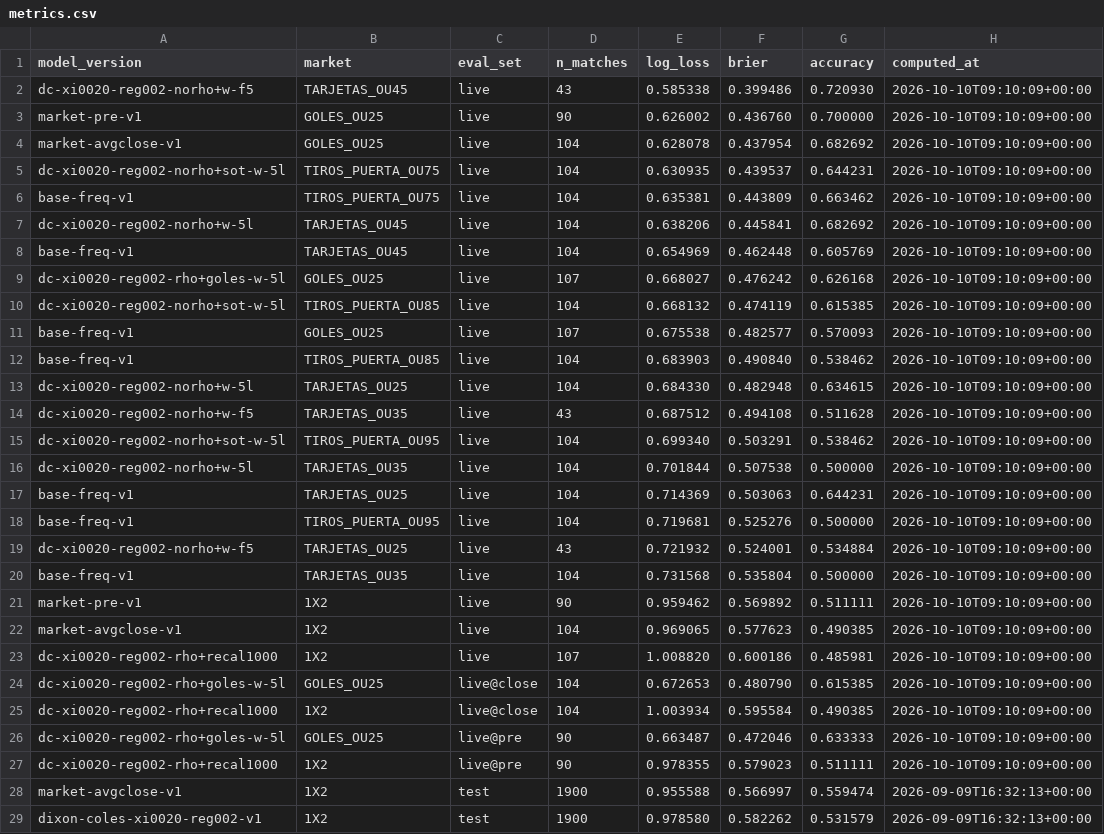
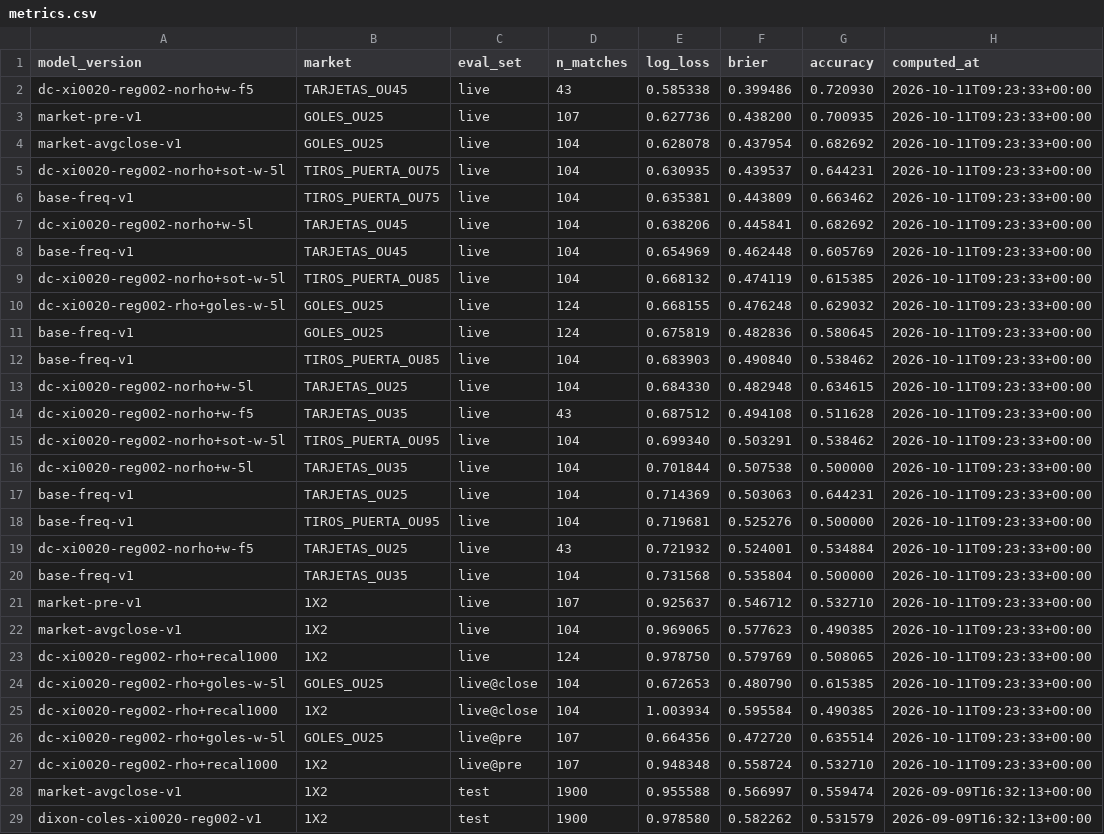
Before and after one commit to kewo1023/marcador-futbol, a CSV file: ledger/metrics.csv, drawn as a sheet; only a part is shown.

```diff
--- a/ledger/metrics.csv
+++ b/ledger/metrics.csv
@@ -1,28 +1,28 @@
 model_version,market,eval_set,n_matches,log_loss,brier,accuracy,computed_at
-dc-xi0020-reg002-norho+w-f5,TARJETAS_OU45,live,43,0.585338,0.399486,0.720930,2026-10-10T09:10:09+00:00
-market-pre-v1,GOLES_OU25,live,90,0.626002,0.436760,0.700000,2026-10-10T09:10:09+00:00
-market-avgclose-v1,GOLES_OU25,live,104,0.628078,0.437954,0.682692,2026-10-10T09:10:09+00:00
-dc-xi0020-reg002-norho+sot-w-5l,TIROS_PUERTA_OU75,live,104,0.630935,0.439537,0.644231,2026-10-10T09:10:09+00:00
-base-freq-v1,TIROS_PUERTA_OU75,live,104,0.635381,0.443809,0.663462,2026-10-10T09:10:09+00:00
-dc-xi0020-reg002-norho+w-5l,TARJETAS_OU45,live,104,0.638206,0.445841,0.682692,2026-10-10T09:10:09+00:00
-base-freq-v1,TARJETAS_OU45,live,104,0.654969,0.462448,0.605769,2026-10-10T09:10:09+00:00
-dc-xi0020-reg002-rho+goles-w-5l,GOLES_OU25,live,107,0.668027,0.476242,0.626168,2026-10-10T09:10:09+00:00
-dc-xi0020-reg002-norho+sot-w-5l,TIROS_PUERTA_OU85,live,104,0.668132,0.474119,0.615385,2026-10-10T09:10:09+00:00
-base-freq-v1,GOLES_OU25,live,107,0.675538,0.482577,0.570093,2026-10-10T09:10:09+00:00
-base-freq-v1,TIROS_PUERTA_OU85,live,104,0.683903,0.490840,0.538462,2026-10-10T09:10:09+00:00
-dc-xi0020-reg002-norho+w-5l,TARJETAS_OU25,live,104,0.684330,0.482948,0.634615,2026-10-10T09:10:09+00:00
-dc-xi0020-reg002-norho+w-f5,TARJETAS_OU35,live,43,0.687512,0.494108,0.511628,2026-10-10T09:10:09+00:00
-dc-xi0020-reg002-norho+sot-w-5l,TIROS_PUERTA_OU95,live,104,0.699340,0.503291,0.538462,2026-10-10T09:10:09+00:00
-dc-xi0020-reg002-norho+w-5l,TARJETAS_OU35,live,104,0.701844,0.507538,0.500000,2026-10-10T09:10:09+00:00
-base-freq-v1,TARJETAS_OU25,live,104,0.714369,0.503063,0.644231,2026-10-10T09:10:09+00:00
-base-freq-v1,TIROS_PUERTA_OU95,live,104,0.719681,0.525276,0.500000,2026-10-10T09:10:09+00:00
-dc-xi0020-reg002-norho+w-f5,TARJETAS_OU25,live,43,0.721932,0.524001,0.534884,2026-10-10T09:10:09+00:00
-base-freq-v1,TARJETAS_OU35,live,104,0.731568,0.535804,0.500000,2026-10-10T09:10:09+00:00
-market-pre-v1,1X2,live,90,0.959462,0.569892,0.511111,2026-10-10T09:10:09+00:00
-market-avgclose-v1,1X2,live,104,0.969065,0.577623,0.490385,2026-10-10T09:10:09+00:00
-dc-xi0020-reg002-rho+recal1000,1X2,live,107,1.008820,0.600186,0.485981,2026-10-10T09:10:09+00:00
-dc-xi0020-reg002-rho+goles-w-5l,GOLES_OU25,live@close,104,0.672653,0.480790,0.615385,2026-10-10T09:10:09+00:00
-dc-xi0020-reg002-rho+recal1000,1X2,live@close,104,1.003934,0.595584,0.490385,2026-10-10T09:10:09+00:00
-dc-xi0020-reg002-rho+goles-w-5l,GOLES_OU25,live@pre,90,0.663487,0.472046,0.633333,2026-10-10T09:10:09+00:00
-dc-xi0020-reg002-rho+recal1000,1X2,live@pre,90,0.978355,0.579023,0.511111,2026-10-10T09:10:09+00:00
+dc-xi0020-reg002-norho+w-f5,TARJETAS_OU45,live,43,0.585338,0.399486,0.720930,2026-10-11T09:23:33+00:00
+market-pre-v1,GOLES_OU25,live,107,0.627736,0.438200,0.700935,2026-10-11T09:23:33+00:00
+market-avgclose-v1,GOLES_OU25,live,104,0.628078,0.437954,0.682692,2026-10-11T09:23:33+00:00
+dc-xi0020-reg002-norho+sot-w-5l,TIROS_PUERTA_OU75,live,104,0.630935,0.439537,0.644231,2026-10-11T09:23:33+00:00
+base-freq-v1,TIROS_PUERTA_OU75,live,104,0.635381,0.443809,0.663462,2026-10-11T09:23:33+00:00
+dc-xi0020-reg002-norho+w-5l,TARJETAS_OU45,live,104,0.638206,0.445841,0.682692,2026-10-11T09:23:33+00:00
+base-freq-v1,TARJETAS_OU45,live,104,0.654969,0.462448,0.605769,2026-10-11T09:23:33+00:00
+dc-xi0020-reg002-norho+sot-w-5l,TIROS_PUERTA_OU85,live,104,0.668132,0.474119,0.615385,2026-10-11T09:23:33+00:00
+dc-xi0020-reg002-rho+goles-w-5l,GOLES_OU25,live,124,0.668155,0.476248,0.629032,2026-10-11T09:23:33+00:00
+base-freq-v1,GOLES_OU25,live,124,0.675819,0.482836,0.580645,2026-10-11T09:23:33+00:00
+base-freq-v1,TIROS_PUERTA_OU85,live,104,0.683903,0.490840,0.538462,2026-10-11T09:23:33+00:00
+dc-xi0020-reg002-norho+w-5l,TARJETAS_OU25,live,104,0.684330,0.482948,0.634615,2026-10-11T09:23:33+00:00
+dc-xi0020-reg002-norho+w-f5,TARJETAS_OU35,live,43,0.687512,0.494108,0.511628,2026-10-11T09:23:33+00:00
+dc-xi0020-reg002-norho+sot-w-5l,TIROS_PUERTA_OU95,live,104,0.699340,0.503291,0.538462,2026-10-11T09:23:33+00:00
+dc-xi0020-reg002-norho+w-5l,TARJETAS_OU35,live,104,0.701844,0.507538,0.500000,2026-10-11T09:23:33+00:00
+base-freq-v1,TARJETAS_OU25,live,104,0.714369,0.503063,0.644231,2026-10-11T09:23:33+00:00
+base-freq-v1,TIROS_PUERTA_OU95,live,104,0.719681,0.525276,0.500000,2026-10-11T09:23:33+00:00
+dc-xi0020-reg002-norho+w-f5,TARJETAS_OU25,live,43,0.721932,0.524001,0.534884,2026-10-11T09:23:33+00:00
+base-freq-v1,TARJETAS_OU35,live,104,0.731568,0.535804,0.500000,2026-10-11T09:23:33+00:00
+market-pre-v1,1X2,live,107,0.925637,0.546712,0.532710,2026-10-11T09:23:33+00:00
+market-avgclose-v1,1X2,live,104,0.969065,0.577623,0.490385,2026-10-11T09:23:33+00:00
+dc-xi0020-reg002-rho+recal1000,1X2,live,124,0.978750,0.579769,0.508065,2026-10-11T09:23:33+00:00
+dc-xi0020-reg002-rho+goles-w-5l,GOLES_OU25,live@close,104,0.672653,0.480790,0.615385,2026-10-11T09:23:33+00:00
+dc-xi0020-reg002-rho+recal1000,1X2,live@close,104,1.003934,0.595584,0.490385,2026-10-11T09:23:33+00:00
+dc-xi0020-reg002-rho+goles-w-5l,GOLES_OU25,live@pre,107,0.664356,0.472720,0.635514,2026-10-11T09:23:33+00:00
+dc-xi0020-reg002-rho+recal1000,1X2,live@pre,107,0.948348,0.558724,0.532710,2026-10-11T09:23:33+00:00
 market-avgclose-v1,1X2,test,1900,0.955588,0.566997,0.559474,2026-09-09T16:32:13+00:00
```
Also changed, not shown: ledger/results.csv, ledger/results_health.csv.
